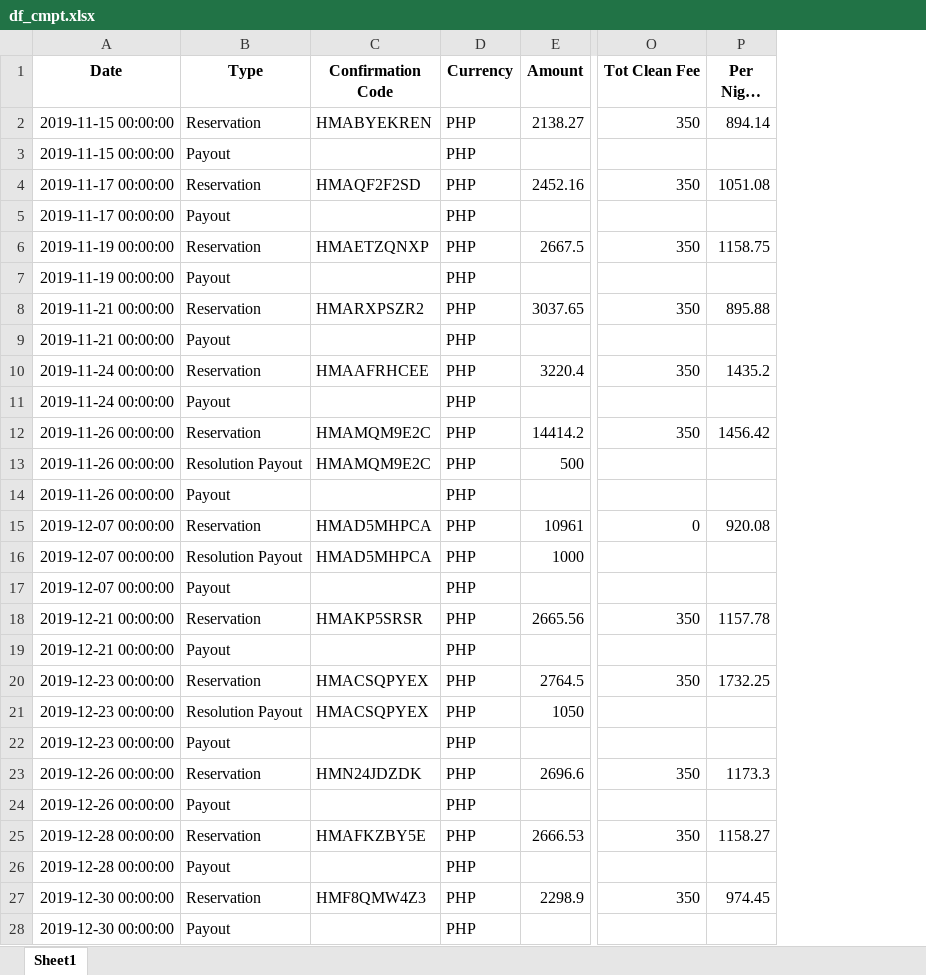
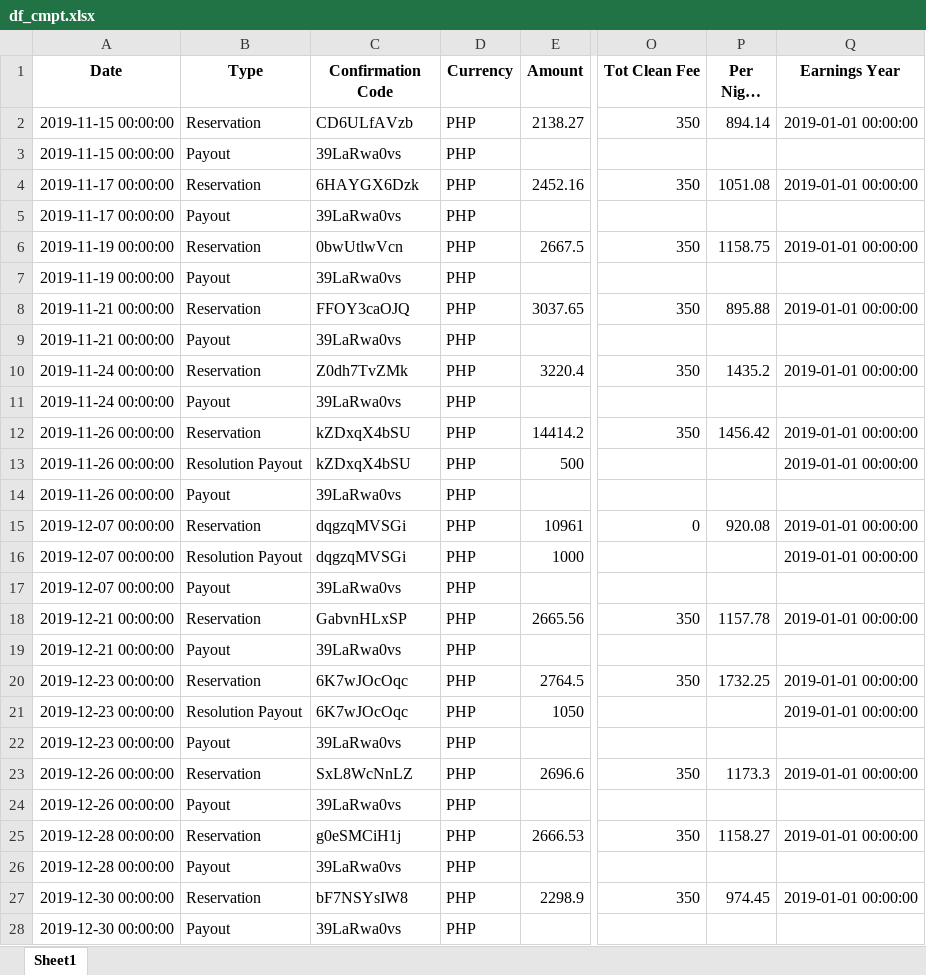
Before and after one commit to chertify/airbnb-manila-booking-analysis, an Excel workbook: data/df_cmpt.xlsx, sheet Sheet1, drawn as a sheet; only a part is shown, gaps mark what is left out; long unchanged cells end in …; values as stored, in another font and other column widths than the file's, no borders; the diff covers the shown part only; the diff names each change by its address in the sheet, - before the commit and + after, or states it on an @@ line.

```diff
--- a/data/df_cmpt.xlsx (sheet Sheet1)
+++ b/data/df_cmpt.xlsx (sheet Sheet1)
+column Q (Earnings Year), rows 2-27: 2019-01-01 00:00:00 |  | 2019-01-01 00:00:00 |  | 2019-01-01 00:00:00 |  | 2019-01-01 00:00:00 |  | 2019-01-01 00:00:00 |  | 2019-01-01 00:00:00 | 2019-01-01 00:00:00 |  | 2019-01-01 00:00:00 | 2019-01-01 00:00:00 |  | 2019-01-01 00:00:00 |  | 2019-01-01 00:00:00 | 2019-01-01 00:00:00 |  | 2019-01-01 00:00:00 |  | 2019-01-01 00:00:00 |  | 2019-01-01 00:00:00
-C2 (Confirmation Code): HMABYEKREN
+C2 (Confirmation Code): CD6ULfAVzb
-C3 (Confirmation Code): (empty)
+C3 (Confirmation Code): 39LaRwa0vs
-C4 (Confirmation Code): HMAQF2F2SD
+C4 (Confirmation Code): 6HAYGX6Dzk
-C5 (Confirmation Code): (empty)
+C5 (Confirmation Code): 39LaRwa0vs
-C6 (Confirmation Code): HMAETZQNXP
+C6 (Confirmation Code): 0bwUtlwVcn
-C7 (Confirmation Code): (empty)
+C7 (Confirmation Code): 39LaRwa0vs
-C8 (Confirmation Code): HMARXPSZR2
+C8 (Confirmation Code): FFOY3caOJQ
-C9 (Confirmation Code): (empty)
+C9 (Confirmation Code): 39LaRwa0vs
-C10 (Confirmation Code): HMAAFRHCEE
+C10 (Confirmation Code): Z0dh7TvZMk
-C11 (Confirmation Code): (empty)
+C11 (Confirmation Code): 39LaRwa0vs
-C12:C13 (Confirmation Code): HMAMQM9E2C
+C12:C13 (Confirmation Code): kZDxqX4bSU
-C14 (Confirmation Code): (empty)
+C14 (Confirmation Code): 39LaRwa0vs
-C15:C16 (Confirmation Code): HMAD5MHPCA
+C15:C16 (Confirmation Code): dqgzqMVSGi
-C17 (Confirmation Code): (empty)
+C17 (Confirmation Code): 39LaRwa0vs
-C18 (Confirmation Code): HMAKP5SRSR
+C18 (Confirmation Code): GabvnHLxSP
-C19 (Confirmation Code): (empty)
+C19 (Confirmation Code): 39LaRwa0vs
-C20:C21 (Confirmation Code): HMACSQPYEX
+C20:C21 (Confirmation Code): 6K7wJOcOqc
-C22 (Confirmation Code): (empty)
+C22 (Confirmation Code): 39LaRwa0vs
-C23 (Confirmation Code): HMN24JDZDK
+C23 (Confirmation Code): SxL8WcNnLZ
-C24 (Confirmation Code): (empty)
+C24 (Confirmation Code): 39LaRwa0vs
-C25 (Confirmation Code): HMAFKZBY5E
+C25 (Confirmation Code): g0eSMCiH1j
-C26 (Confirmation Code): (empty)
+C26 (Confirmation Code): 39LaRwa0vs
-C27 (Confirmation Code): HMF8QMW4Z3
+C27 (Confirmation Code): bF7NSYsIW8
-C28 (Confirmation Code): (empty)
+C28 (Confirmation Code): 39LaRwa0vs
```
Also changed, not shown: 252 edited cells elsewhere in this sheet, 13 other files.
